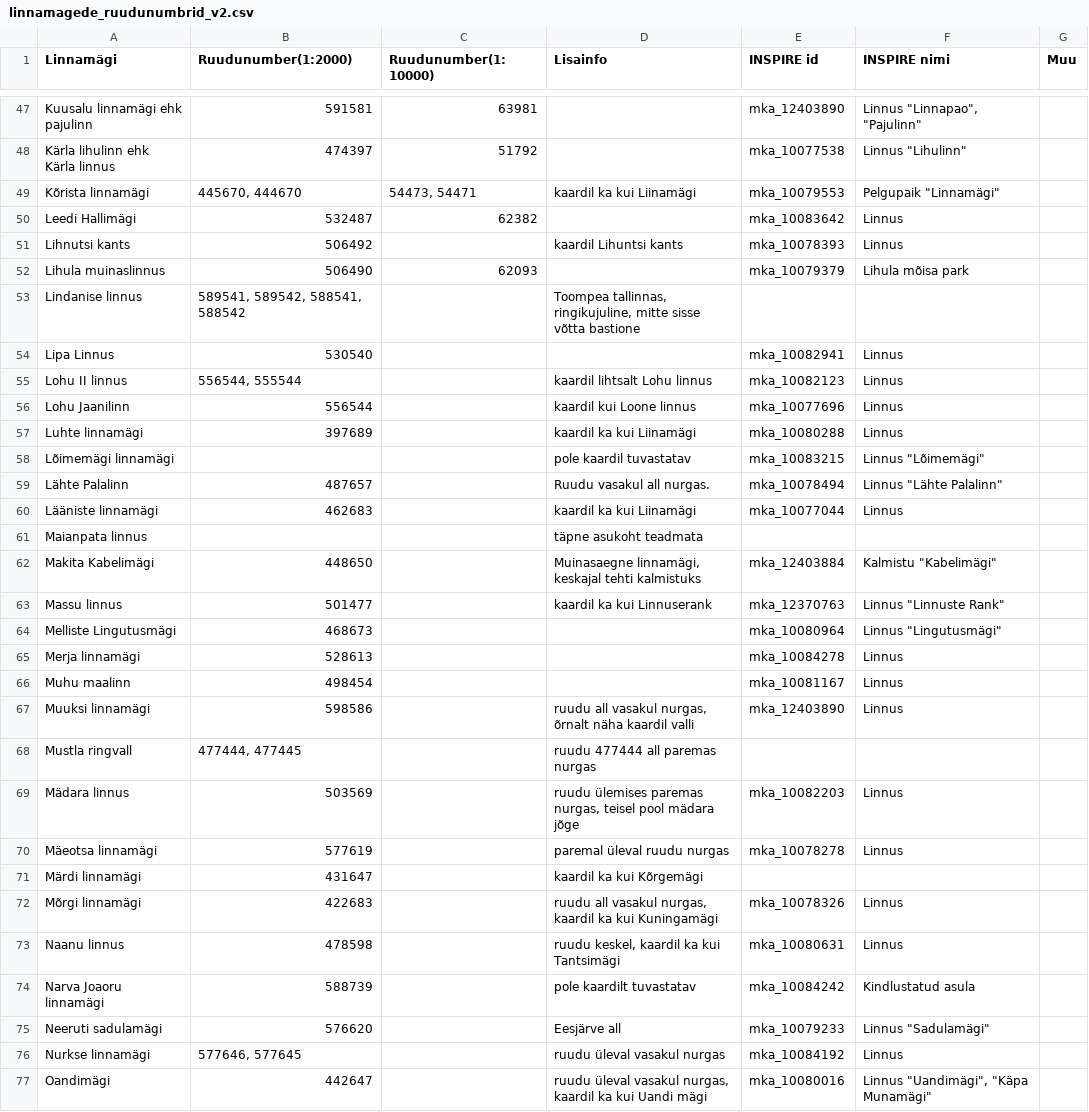
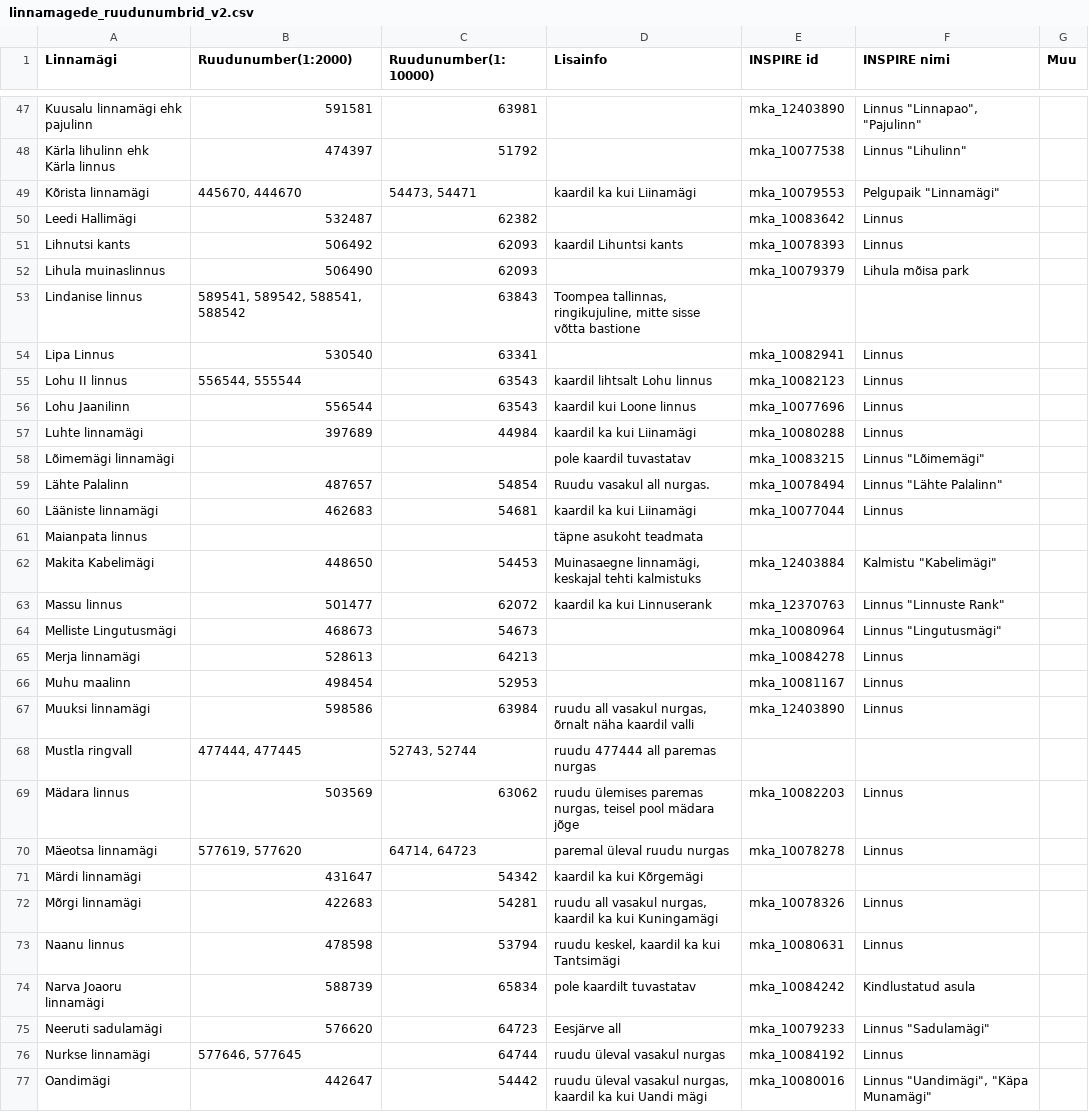
Before and after one commit to MuradPats/hillfort-transformer, a CSV file: data/linnamagede_ruudunumbrid_v2.csv, drawn as a sheet; only a part is shown, gaps mark what is left out; the diff covers the shown part only.

Commit message:
Ruudunumber(1:10000), lisasin juurde

```diff
--- a/data/linnamagede_ruudunumbrid_v2.csv
+++ b/data/linnamagede_ruudunumbrid_v2.csv
@@ -50,28 +50,28 @@ Kõrista linnamägi,"445670, 444670","54473, 54471",kaardil ka kui Liinamägi,mk
 Leedi Hallimägi,532487,62382,,mka_10083642,Linnus,
-Lihnutsi kants,506492,,kaardil Lihuntsi kants,mka_10078393,Linnus,
+Lihnutsi kants,506492,62093,kaardil Lihuntsi kants,mka_10078393,Linnus,
 Lihula muinaslinnus,506490,62093,,mka_10079379,Lihula mõisa park,
-Lindanise linnus,"589541, 589542, 588541, 588542",,"Toompea tallinnas, ringikujuline, mitte sisse võtta bastione",,,
- Lipa Linnus,530540,,,mka_10082941,Linnus,
-Lohu II linnus,"556544, 555544",,kaardil lihtsalt Lohu linnus,mka_10082123,Linnus,
-Lohu Jaanilinn,556544,,kaardil kui Loone linnus,mka_10077696,Linnus,
-Luhte linnamägi,397689,,kaardil ka kui Liinamägi,mka_10080288,Linnus,
+Lindanise linnus,"589541, 589542, 588541, 588542",63843,"Toompea tallinnas, ringikujuline, mitte sisse võtta bastione",,,
+ Lipa Linnus,530540,63341,,mka_10082941,Linnus,
+Lohu II linnus,"556544, 555544",63543,kaardil lihtsalt Lohu linnus,mka_10082123,Linnus,
+Lohu Jaanilinn,556544,63543,kaardil kui Loone linnus,mka_10077696,Linnus,
+Luhte linnamägi,397689,44984,kaardil ka kui Liinamägi,mka_10080288,Linnus,
 Lõimemägi linnamägi,,,pole kaardil tuvastatav,mka_10083215,"Linnus ""Lõimemägi""",
-Lähte Palalinn,487657,,Ruudu vasakul all nurgas.,mka_10078494,"Linnus ""Lähte Palalinn""",
-Lääniste linnamägi,462683,,kaardil ka kui Liinamägi,mka_10077044,Linnus,
+Lähte Palalinn,487657,54854,Ruudu vasakul all nurgas.,mka_10078494,"Linnus ""Lähte Palalinn""",
+Lääniste linnamägi,462683,54681,kaardil ka kui Liinamägi,mka_10077044,Linnus,
 Maianpata linnus,,,täpne asukoht teadmata,,,
-Makita Kabelimägi,448650,,"Muinasaegne linnamägi, keskajal tehti kalmistuks",mka_12403884,"Kalmistu ""Kabelimägi""",
-Massu linnus,501477,,kaardil ka kui Linnuserank,mka_12370763,"Linnus ""Linnuste Rank""",
-Melliste Lingutusmägi,468673,,,mka_10080964,"Linnus ""Lingutusmägi""",
-Merja linnamägi,528613,,,mka_10084278,Linnus,
-Muhu maalinn,498454,,,mka_10081167,Linnus,
-Muuksi linnamägi,598586,,"ruudu all vasakul nurgas, õrnalt näha kaardil valli",mka_12403890,Linnus,
-Mustla ringvall,"477444, 477445",,ruudu 477444 all paremas nurgas,,,
-Mädara linnus,503569,,"ruudu ülemises paremas nurgas, teisel pool mädara jõge",mka_10082203,Linnus,
-Mäeotsa linnamägi,577619,,paremal üleval ruudu nurgas,mka_10078278,Linnus,
-Märdi linnamägi,431647,,kaardil ka kui Kõrgemägi,,,
-Mõrgi linnamägi,422683,,"ruudu all vasakul nurgas, kaardil ka kui Kuningamägi",mka_10078326,Linnus,
-Naanu linnus,478598,,"ruudu keskel, kaardil ka kui Tantsimägi",mka_10080631,Linnus,
-Narva Joaoru linnamägi,588739,,pole kaardilt tuvastatav,mka_10084242,Kindlustatud asula,
-Neeruti sadulamägi,576620,,Eesjärve all,mka_10079233,"Linnus ""Sadulamägi""",
-Nurkse linnamägi,"577646, 577645",,ruudu üleval vasakul nurgas,mka_10084192,Linnus,
-Oandimägi,442647,,"ruudu üleval vasakul nurgas, kaardil ka kui Uandi mägi",mka_10080016,"Linnus ""Uandimägi"", ""Käpa Munamägi""",
+Makita Kabelimägi,448650,54453,"Muinasaegne linnamägi, keskajal tehti kalmistuks",mka_12403884,"Kalmistu ""Kabelimägi""",
+Massu linnus,501477,62072,kaardil ka kui Linnuserank,mka_12370763,"Linnus ""Linnuste Rank""",
+Melliste Lingutusmägi,468673,54673,,mka_10080964,"Linnus ""Lingutusmägi""",
+Merja linnamägi,528613,64213,,mka_10084278,Linnus,
+Muhu maalinn,498454,52953,,mka_10081167,Linnus,
+Muuksi linnamägi,598586,63984,"ruudu all vasakul nurgas, õrnalt näha kaardil valli",mka_12403890,Linnus,
+Mustla ringvall,"477444, 477445","52743, 52744",ruudu 477444 all paremas nurgas,,,
+Mädara linnus,503569,63062,"ruudu ülemises paremas nurgas, teisel pool mädara jõge",mka_10082203,Linnus,
+Mäeotsa linnamägi,"577619, 577620","64714, 64723",paremal üleval ruudu nurgas,mka_10078278,Linnus,
+Märdi linnamägi,431647,54342,kaardil ka kui Kõrgemägi,,,
+Mõrgi linnamägi,422683,54281,"ruudu all vasakul nurgas, kaardil ka kui Kuningamägi",mka_10078326,Linnus,
+Naanu linnus,478598,53794,"ruudu keskel, kaardil ka kui Tantsimägi",mka_10080631,Linnus,
+Narva Joaoru linnamägi,588739,65834,pole kaardilt tuvastatav,mka_10084242,Kindlustatud asula,
+Neeruti sadulamägi,576620,64723,Eesjärve all,mka_10079233,"Linnus ""Sadulamägi""",
+Nurkse linnamägi,"577646, 577645",64744,ruudu üleval vasakul nurgas,mka_10084192,Linnus,
+Oandimägi,442647,54442,"ruudu üleval vasakul nurgas, kaardil ka kui Uandi mägi",mka_10080016,"Linnus ""Uandimägi"", ""Käpa Munamägi""",
```
Also changed, not shown: 56 edited cells elsewhere in this file.
